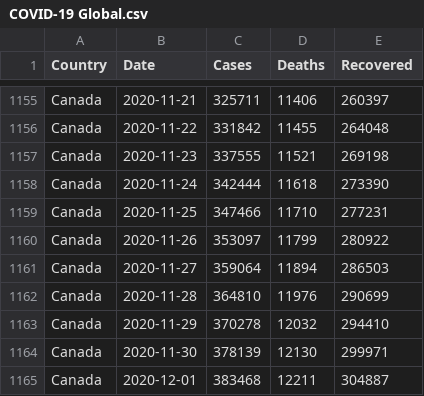
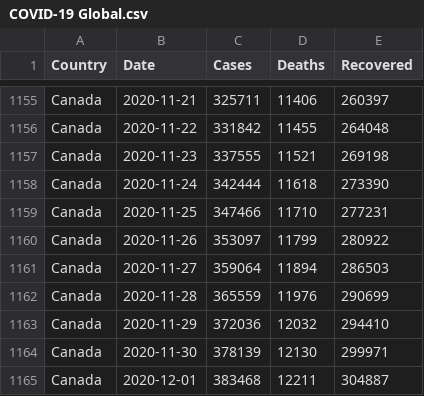
Before and after one commit to MMR-19/COVID-19-Data, a CSV file: COVID-19 Global.csv, drawn as a sheet; only a part is shown, gaps mark what is left out.

Commit message:
Global - 01/Dec/2020

```diff
--- a/COVID-19 Global.csv
+++ b/COVID-19 Global.csv
@@ -1161,4 +1161,4 @@ Canada,2020-11-26,353097,11799,280922
 Canada,2020-11-27,359064,11894,286503
-Canada,2020-11-28,364810,11976,290699
-Canada,2020-11-29,370278,12032,294410
+Canada,2020-11-28,365559,11976,290699
+Canada,2020-11-29,372036,12032,294410
 Canada,2020-11-30,378139,12130,299971
```
